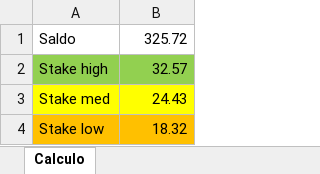
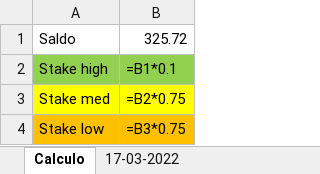
Before and after one commit to lacassef/footballpredictor, an Excel workbook: predicoes.xlsx, sheet Calculo, drawn as a sheet; values as stored, in another font and other column widths than the file's, no borders; formulas without a stored value are shown as written; the diff names each change by its address in the sheet, - before the commit and + after, or states it on an @@ line.

```diff
--- a/predicoes.xlsx (sheet Calculo)
+++ b/predicoes.xlsx (sheet Calculo)
+sheet tab: 17-03-2022
-B2: 32.57
+B2: =B1*0.1
-B3: 24.43
+B3: =B2*0.75
-B4: 18.32
+B4: =B3*0.75
```
Also changed, not shown: 6 other files.
